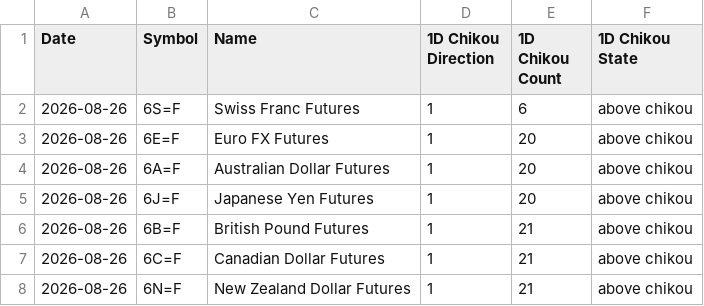
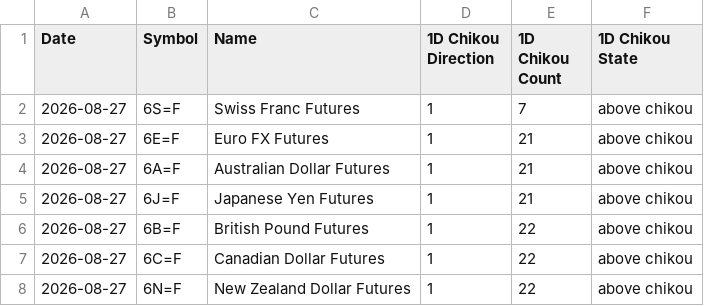
Before and after one commit to harryguiacorn/Ichimoku-Cloud-Signal-Python, a CSV file: output/chikou/FuturesCurrency-chikou-D.csv, drawn as a sheet.

```diff
--- a/output/chikou/FuturesCurrency-chikou-D.csv
+++ b/output/chikou/FuturesCurrency-chikou-D.csv
@@ -1,8 +1,8 @@
 Date,Symbol,Name,1D Chikou Direction,1D Chikou Count,1D Chikou State
-2026-08-26,6S=F,Swiss Franc Futures,1,6,above chikou
-2026-08-26,6E=F,Euro FX Futures,1,20,above chikou
-2026-08-26,6A=F,Australian Dollar Futures,1,20,above chikou
-2026-08-26,6J=F,Japanese Yen Futures,1,20,above chikou
-2026-08-26,6B=F,British Pound Futures,1,21,above chikou
-2026-08-26,6C=F,Canadian Dollar Futures,1,21,above chikou
-2026-08-26,6N=F,New Zealand Dollar Futures,1,21,above chikou
+2026-08-27,6S=F,Swiss Franc Futures,1,7,above chikou
+2026-08-27,6E=F,Euro FX Futures,1,21,above chikou
+2026-08-27,6A=F,Australian Dollar Futures,1,21,above chikou
+2026-08-27,6J=F,Japanese Yen Futures,1,21,above chikou
+2026-08-27,6B=F,British Pound Futures,1,22,above chikou
+2026-08-27,6C=F,Canadian Dollar Futures,1,22,above chikou
+2026-08-27,6N=F,New Zealand Dollar Futures,1,22,above chikou
```
Also changed, not shown: output/chikou/FuturesCurrency-chikou-1H.csv, output/chikou/FuturesCurrency-chikou-merged.csv, 14 other files.
